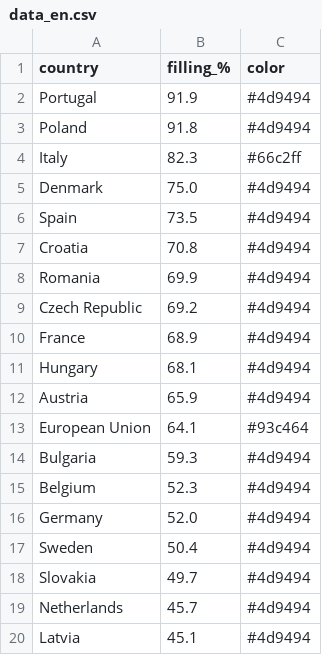
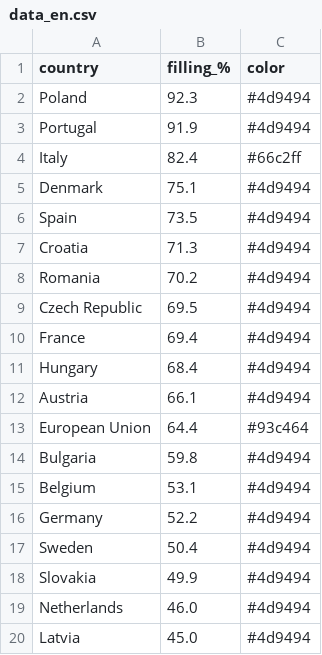
Before and after one commit to sanellia97-lab/stoccaggio-gas-ue, a CSV file: data_en.csv, drawn as a sheet.

```diff
--- a/data_en.csv
+++ b/data_en.csv
@@ -1,20 +1,20 @@
 country,filling_%,color
+Poland,92.3,#4d9494
 Portugal,91.9,#4d9494
-Poland,91.8,#4d9494
-Italy,82.3,#66c2ff
-Denmark,75.0,#4d9494
+Italy,82.4,#66c2ff
+Denmark,75.1,#4d9494
 Spain,73.5,#4d9494
-Croatia,70.8,#4d9494
-Romania,69.9,#4d9494
-Czech Republic,69.2,#4d9494
-France,68.9,#4d9494
-Hungary,68.1,#4d9494
-Austria,65.9,#4d9494
-European Union,64.1,#93c464
-Bulgaria,59.3,#4d9494
-Belgium,52.3,#4d9494
-Germany,52.0,#4d9494
+Croatia,71.3,#4d9494
+Romania,70.2,#4d9494
+Czech Republic,69.5,#4d9494
+France,69.4,#4d9494
+Hungary,68.4,#4d9494
+Austria,66.1,#4d9494
+European Union,64.4,#93c464
+Bulgaria,59.8,#4d9494
+Belgium,53.1,#4d9494
+Germany,52.2,#4d9494
 Sweden,50.4,#4d9494
-Slovakia,49.7,#4d9494
-Netherlands,45.7,#4d9494
-Latvia,45.1,#4d9494
+Slovakia,49.9,#4d9494
+Netherlands,46.0,#4d9494
+Latvia,45.0,#4d9494
```
Also changed, not shown: data.csv, 2 other files.
